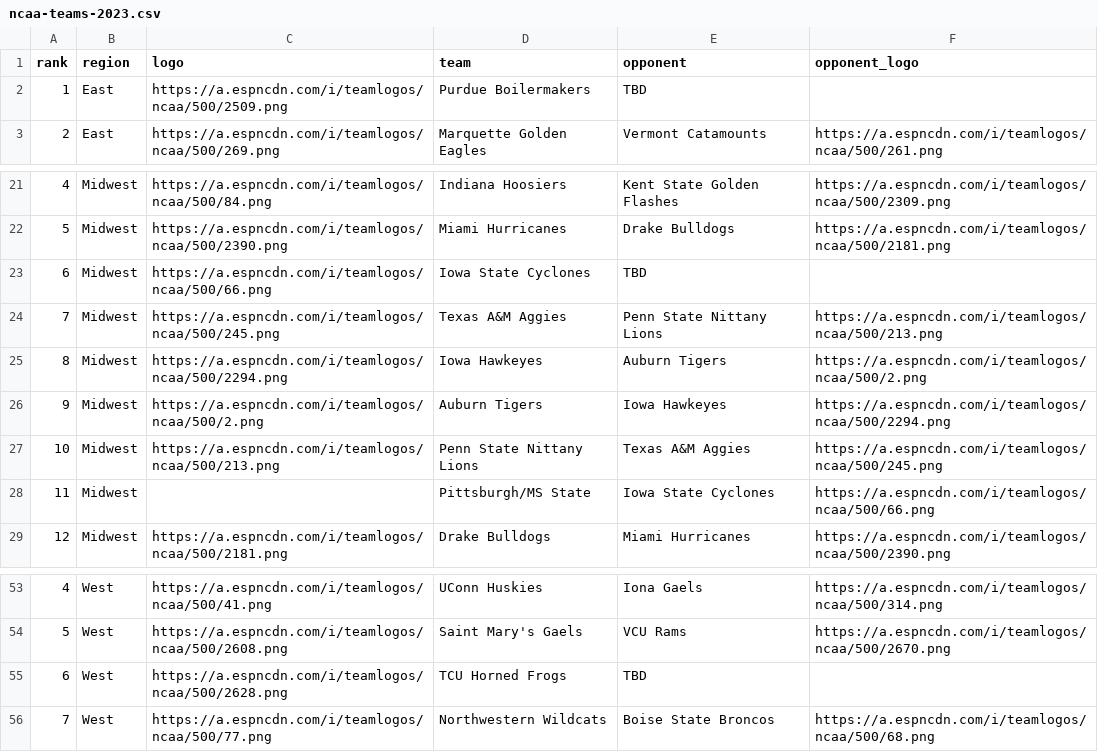
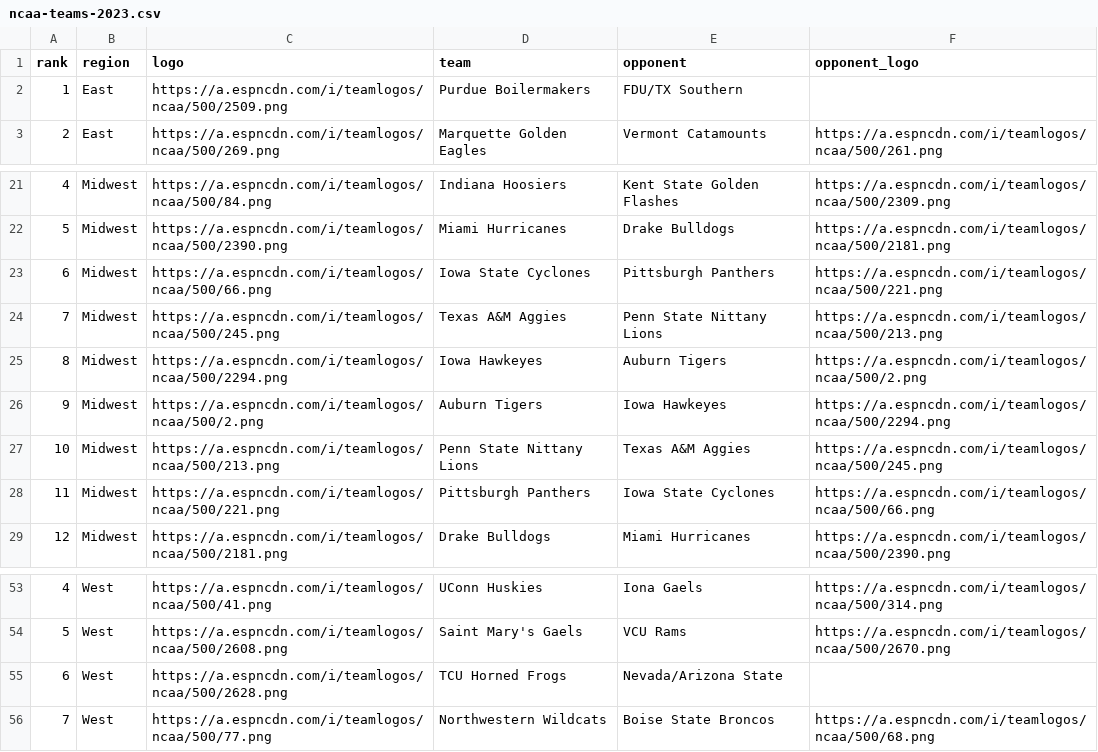
Before and after one commit to nielsenmarkus11/NCAAcalcutta, a CSV file: inst/extdata/ncaa-teams-2023.csv, drawn as a sheet; only a part is shown, gaps mark what is left out.

Commit message:
Update play in teams

```diff
--- a/inst/extdata/ncaa-teams-2023.csv
+++ b/inst/extdata/ncaa-teams-2023.csv
@@ -1,3 +1,3 @@
 "rank","region","logo","team","opponent","opponent_logo"
-1,"East","https://a.espncdn.com/i/teamlogos/ncaa/500/2509.png","Purdue Boilermakers","TBD",""
+1,"East","https://a.espncdn.com/i/teamlogos/ncaa/500/2509.png","Purdue Boilermakers","FDU/TX Southern",""
 2,"East","https://a.espncdn.com/i/teamlogos/ncaa/500/269.png","Marquette Golden Eagles","Vermont Catamounts","https://a.espncdn.com/i/teamlogos/ncaa/500/261.png"
@@ -22,3 +22,3 @@
 5,"Midwest","https://a.espncdn.com/i/teamlogos/ncaa/500/2390.png","Miami Hurricanes","Drake Bulldogs","https://a.espncdn.com/i/teamlogos/ncaa/500/2181.png"
-6,"Midwest","https://a.espncdn.com/i/teamlogos/ncaa/500/66.png","Iowa State Cyclones","TBD",""
+6,"Midwest","https://a.espncdn.com/i/teamlogos/ncaa/500/66.png","Iowa State Cyclones","Pittsburgh Panthers","https://a.espncdn.com/i/teamlogos/ncaa/500/221.png"
 7,"Midwest","https://a.espncdn.com/i/teamlogos/ncaa/500/245.png","Texas A&M Aggies","Penn State Nittany Lions","https://a.espncdn.com/i/teamlogos/ncaa/500/213.png"
@@ -27,3 +27,3 @@
 10,"Midwest","https://a.espncdn.com/i/teamlogos/ncaa/500/213.png","Penn State Nittany Lions","Texas A&M Aggies","https://a.espncdn.com/i/teamlogos/ncaa/500/245.png"
-11,"Midwest","","Pittsburgh/MS State","Iowa State Cyclones","https://a.espncdn.com/i/teamlogos/ncaa/500/66.png"
+11,"Midwest","https://a.espncdn.com/i/teamlogos/ncaa/500/221.png","Pittsburgh Panthers","Iowa State Cyclones","https://a.espncdn.com/i/teamlogos/ncaa/500/66.png"
 12,"Midwest","https://a.espncdn.com/i/teamlogos/ncaa/500/2181.png","Drake Bulldogs","Miami Hurricanes","https://a.espncdn.com/i/teamlogos/ncaa/500/2390.png"
@@ -54,3 +54,3 @@
 5,"West","https://a.espncdn.com/i/teamlogos/ncaa/500/2608.png","Saint Mary's Gaels","VCU Rams","https://a.espncdn.com/i/teamlogos/ncaa/500/2670.png"
-6,"West","https://a.espncdn.com/i/teamlogos/ncaa/500/2628.png","TCU Horned Frogs","TBD",""
+6,"West","https://a.espncdn.com/i/teamlogos/ncaa/500/2628.png","TCU Horned Frogs","Nevada/Arizona State",""
 7,"West","https://a.espncdn.com/i/teamlogos/ncaa/500/77.png","Northwestern Wildcats","Boise State Broncos","https://a.espncdn.com/i/teamlogos/ncaa/500/68.png"
```
